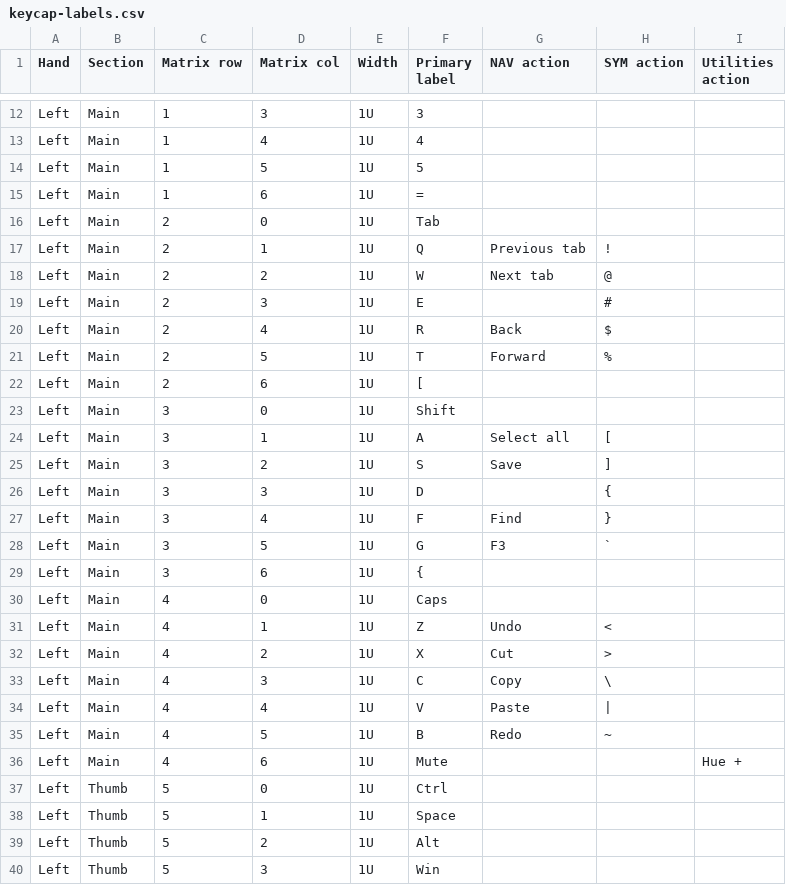
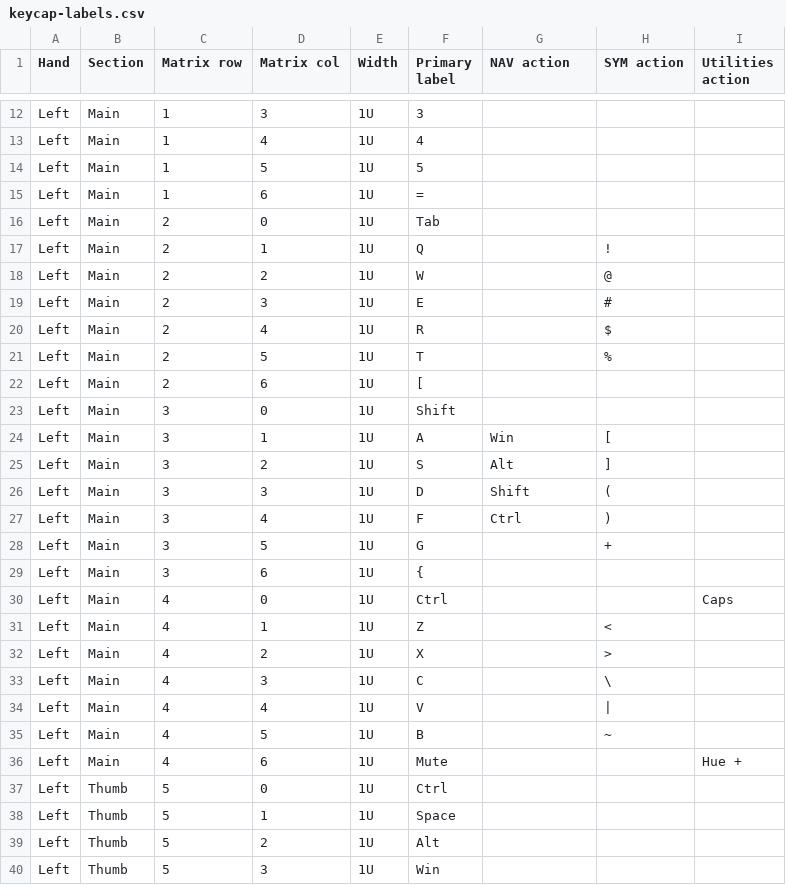
Before and after one commit to Davidmycodeguy/ZMK-XIAOv4-SR, a CSV file: layouts/vial/layered-draft/keycap-labels.csv, drawn as a sheet; only a part is shown, gaps mark what is left out; the diff covers the shown part only.

Commit message:
Balance programming layers with immediate gaming controls

```diff
--- a/layouts/vial/layered-draft/keycap-labels.csv
+++ b/layouts/vial/layered-draft/keycap-labels.csv
@@ -16,21 +16,21 @@ Left,Main,1,6,1U,=,,,
 Left,Main,2,0,1U,Tab,,,
-Left,Main,2,1,1U,Q,Previous tab,!,
-Left,Main,2,2,1U,W,Next tab,@,
+Left,Main,2,1,1U,Q,,!,
+Left,Main,2,2,1U,W,,@,
 Left,Main,2,3,1U,E,,#,
-Left,Main,2,4,1U,R,Back,$,
-Left,Main,2,5,1U,T,Forward,%,
+Left,Main,2,4,1U,R,,$,
+Left,Main,2,5,1U,T,,%,
 Left,Main,2,6,1U,[,,,
 Left,Main,3,0,1U,Shift,,,
-Left,Main,3,1,1U,A,Select all,[,
-Left,Main,3,2,1U,S,Save,],
-Left,Main,3,3,1U,D,,{,
-Left,Main,3,4,1U,F,Find,},
-Left,Main,3,5,1U,G,F3,`,
+Left,Main,3,1,1U,A,Win,[,
+Left,Main,3,2,1U,S,Alt,],
+Left,Main,3,3,1U,D,Shift,(,
+Left,Main,3,4,1U,F,Ctrl,),
+Left,Main,3,5,1U,G,,+,
 Left,Main,3,6,1U,{,,,
-Left,Main,4,0,1U,Caps,,,
-Left,Main,4,1,1U,Z,Undo,<,
-Left,Main,4,2,1U,X,Cut,>,
-Left,Main,4,3,1U,C,Copy,\,
-Left,Main,4,4,1U,V,Paste,|,
-Left,Main,4,5,1U,B,Redo,~,
+Left,Main,4,0,1U,Ctrl,,,Caps
+Left,Main,4,1,1U,Z,,<,
+Left,Main,4,2,1U,X,,>,
+Left,Main,4,3,1U,C,,\,
+Left,Main,4,4,1U,V,,|,
+Left,Main,4,5,1U,B,,~,
 Left,Main,4,6,1U,Mute,,,Hue +
```
Also changed, not shown: 5 edited cells elsewhere in this file, 7 other files.
